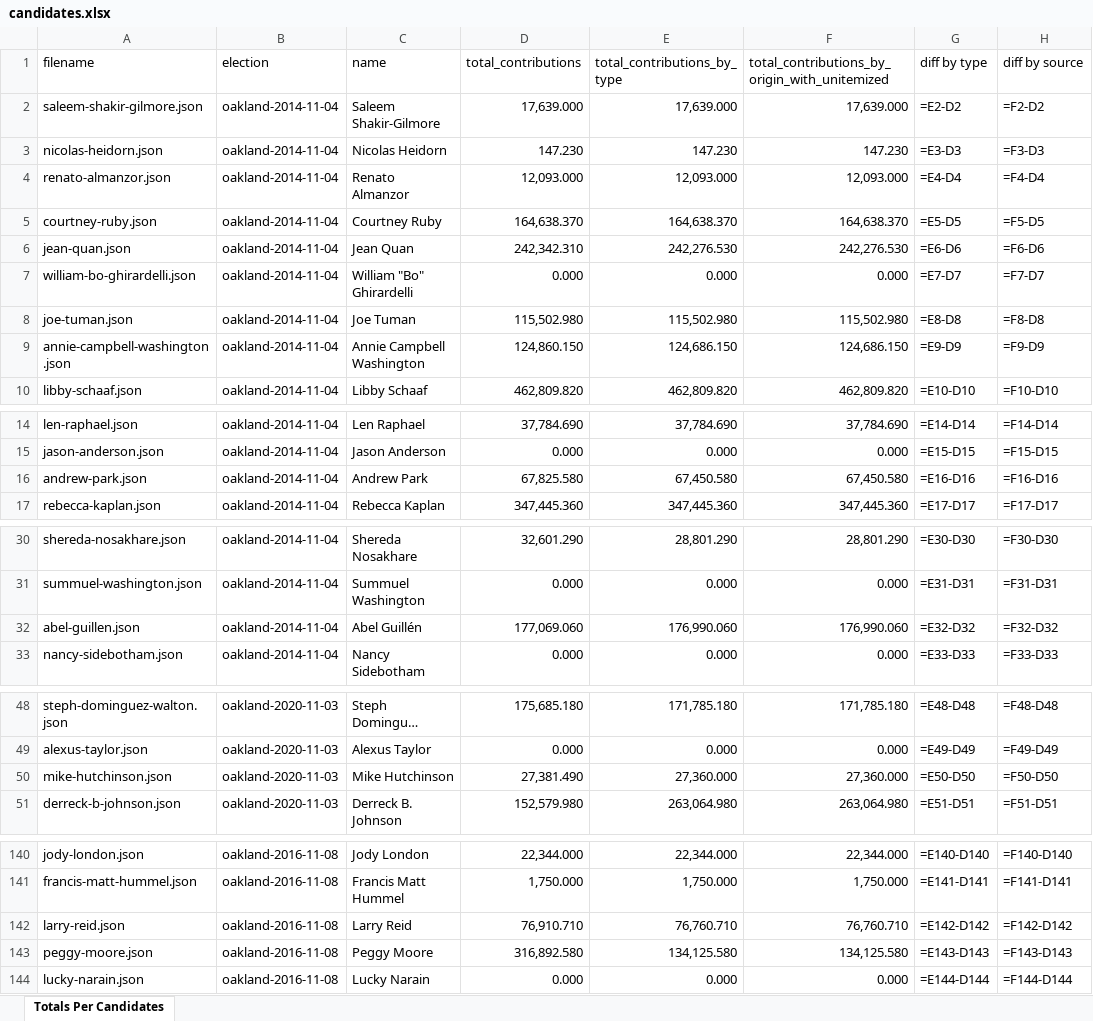
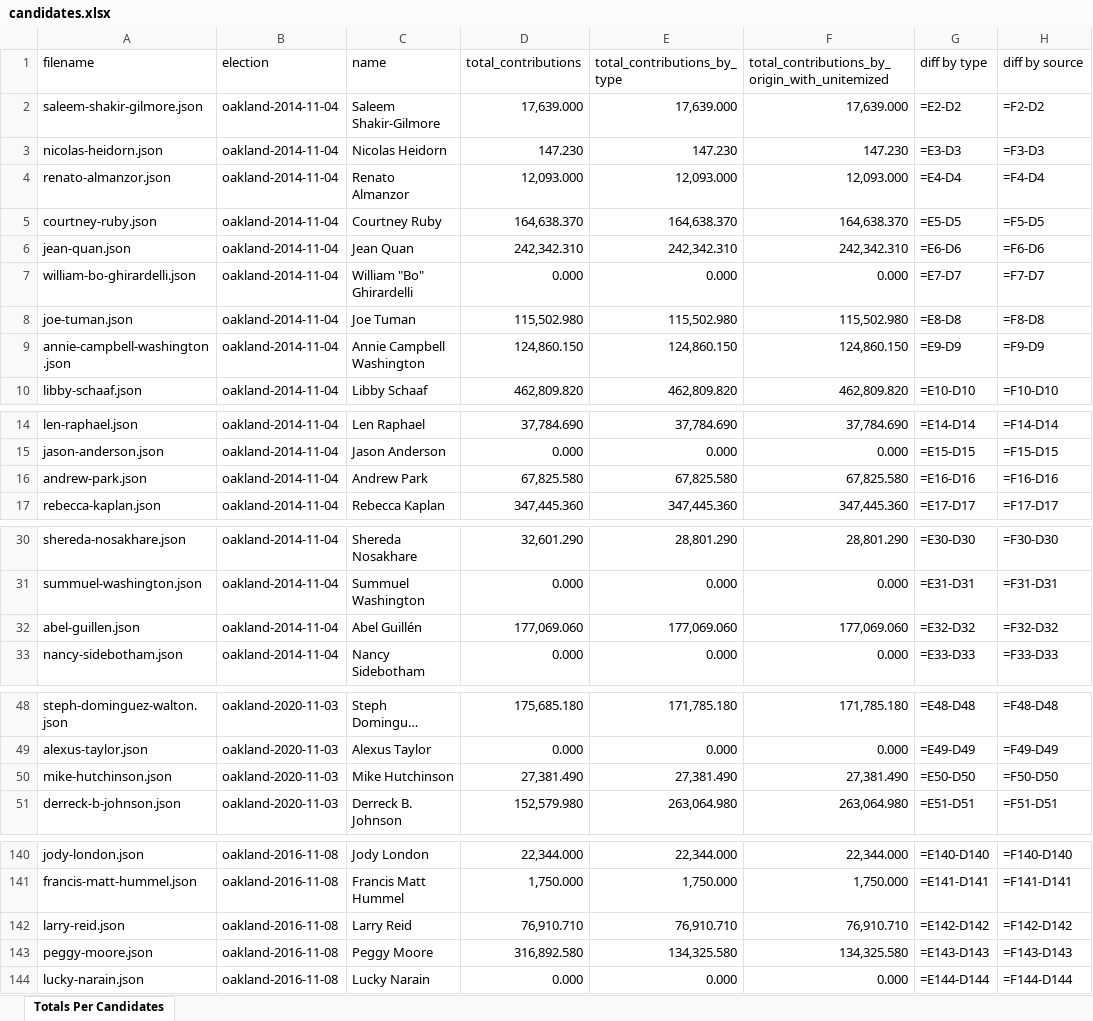
Before and after one commit to caciviclab/disclosure-backend-static, an Excel workbook: build/candidates.xlsx, sheet Totals Per Candidates, drawn as a sheet; only a part is shown, gaps mark what is left out; long unchanged cells end in …; values as stored, in another font and other column widths than the file's, no borders; formulas without a stored value are shown as written; the diff covers the shown part only; the diff names each change by its address in the sheet, - before the commit and + after, or states it on an @@ line.

```diff
--- a/build/candidates.xlsx (sheet Totals Per Candidates)
+++ b/build/candidates.xlsx (sheet Totals Per Candidates)
-E6 (total_contributions_by_type): 242,276.530
+E6 (total_contributions_by_type): 242,342.310
-F6: 242,276.530
+F6: 242,342.310
-E9 (total_contributions_by_type): 124,686.150
+E9 (total_contributions_by_type): 124,860.150
-F9: 124,686.150
+F9: 124,860.150
-E16 (total_contributions_by_type): 67,450.580
+E16 (total_contributions_by_type): 67,825.580
-F16: 67,450.580
+F16: 67,825.580
-E32 (total_contributions_by_type): 176,990.060
+E32 (total_contributions_by_type): 177,069.060
-F32: 176,990.060
+F32: 177,069.060
-E50 (total_contributions_by_type): 27,360.000
+E50 (total_contributions_by_type): 27,381.490
-F50: 27,360.000
+F50: 27,381.490
-E142 (total_contributions_by_type): 76,760.710
+E142 (total_contributions_by_type): 76,910.710
-F142: 76,760.710
+F142: 76,910.710
-E143 (total_contributions_by_type): 134,125.580
+E143 (total_contributions_by_type): 134,325.580
-F143: 134,125.580
+F143: 134,325.580
```
Also changed, not shown: 24 edited cells elsewhere in this sheet, 29 other files.
